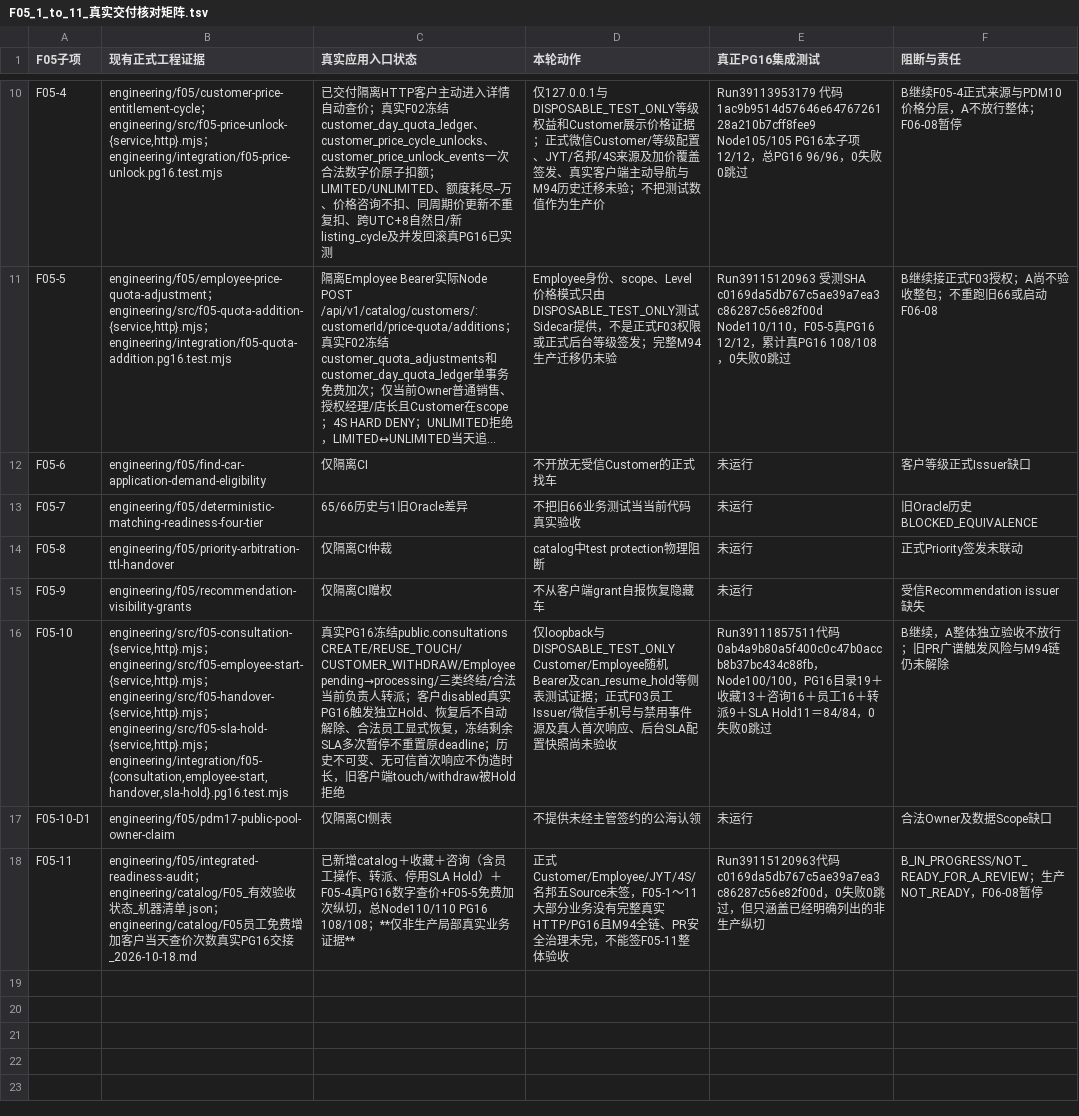
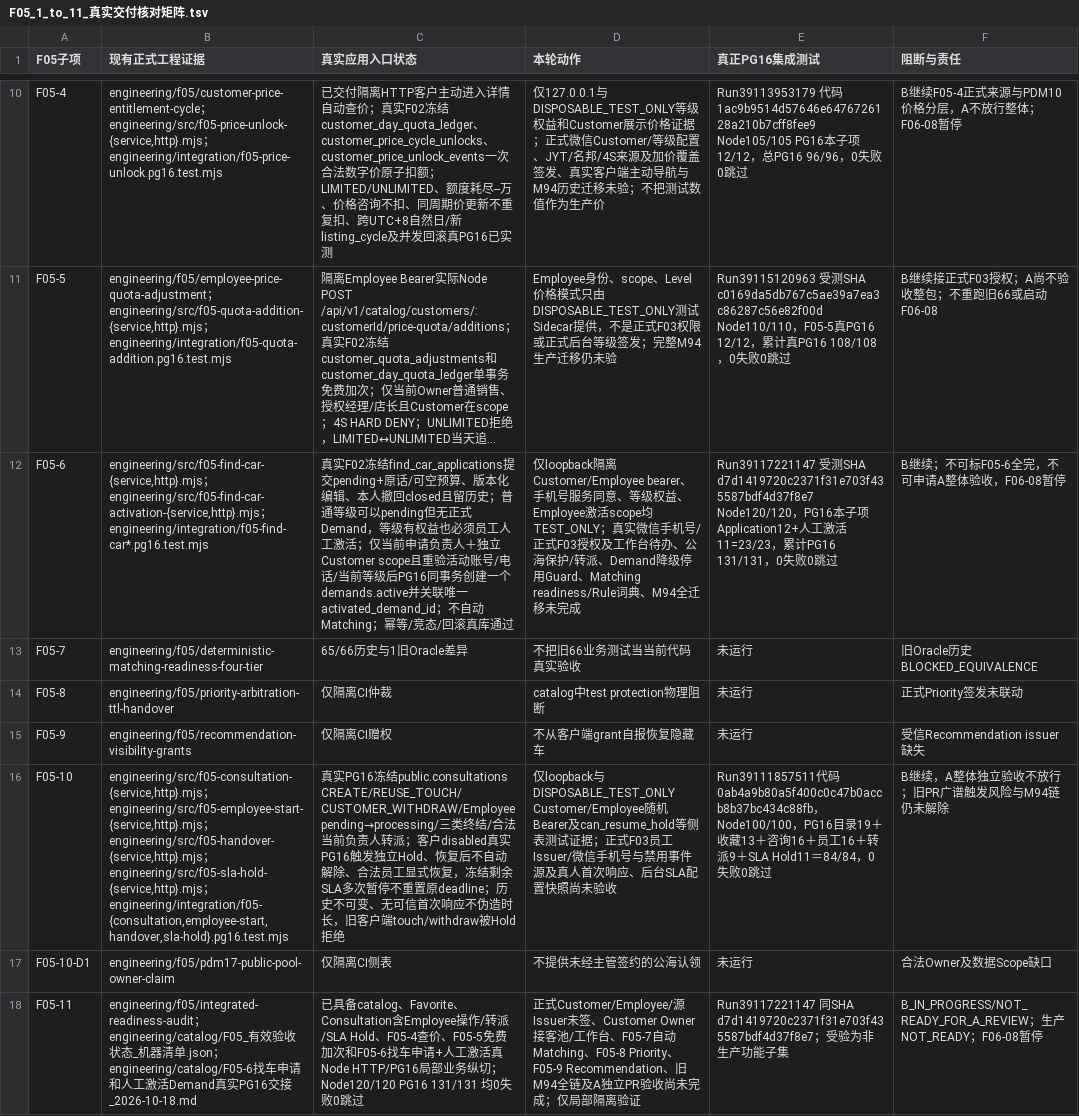
Before and after one commit to suzhe868-arch/mb, a TSV file: engineering/catalog/F05_1_to_11_真实交付核对矩阵.tsv, drawn as a sheet; only a part is shown, gaps mark what is left out; long unchanged cells end in …; the diff names each change by its address in the sheet, - before the commit and + after, or states it on an @@ line.

Commit message:
docs(F05-6): 全任务矩阵更新真实找车Application与人工Demand PG16 23项及完整F05阻断

```diff
--- a/engineering/catalog/F05_1_to_11_真实交付核对矩阵.tsv
+++ b/engineering/catalog/F05_1_to_11_真实交付核对矩阵.tsv
-B12 (现有正式工程证据): engineering/f05/find-car-application-demand-eligibility
+B12 (现有正式工程证据): engineering/src/f05-find-car-{service,http}.mjs；engineering/src/f05-find-car-activation-{service,http}.mjs；engineering/integration/f05-find-car*.pg16.test.mjs
-C12 (真实应用入口状态): 仅隔离CI
+C12 (真实应用入口状态): 真实F02冻结find_car_applications提交pending+原话/可空预算、版本化编辑、本人撤回closed且留历史；普通等级可以pending但无正式Demand，等级有权益也必须员工人工激活；仅当前申请负责人＋独立Customer scope且重验活动账号/电话/当前等级后PG16同事务创建一个demands.active并关联唯一activated_demand_id；不自动Matching；幂等/竞态/回滚真库通过
-D12 (本轮动作): 不开放无受信Customer的正式找车
+D12 (本轮动作): 仅loopback隔离Customer/Employee bearer、手机号服务同意、等级权益、Employee激活scope均TEST_ONLY；真实微信手机号/正式F03授权及工作台待办、公海保护/转派、Demand降级停用Guard、Matching readiness/Rule词典、M94全迁移未完成
-E12 (真正PG16集成测试): 未运行
+E12 (真正PG16集成测试): Run39117221147 受测SHA d7d1419720c2371f31e703f435587bdf4d37f8e7 Node120/120，PG16本子项Application12+人工激活11=23/23，累计PG16 131/131，0失败0跳过
-F12 (阻断与责任): 客户等级正式Issuer缺口
+F12 (阻断与责任): B继续；不可标F05-6全完，不可申请A整体验收，F06-08暂停
-B18 (现有正式工程证据): ….json；engineering/catalog/F05员工免费增加客户当天查价次数真实…
+B18 (现有正式工程证据): ….json；engineering/catalog/F05-6找车申请和人工激活Demand真实…
-C18 (真实应用入口状态): 已新增catalog＋收藏＋咨询（含员工操作、转派、停用SLA Hold）＋F05-4真PG16数字查价+F05-5免费加次纵切，总Node110/110 PG16 108/108；**仅非生产局部真实业务证据**
+C18 (真实应用入口状态): 已具备catalog、Favorite、Consultation含Employee操作/转派/SLA Hold、F05-4查价、F05-5免费加次和F05-6找车申请+人工激活真Node HTTP/PG16局部业务纵切；Node120/120 PG16 131/131 均0失败0跳过
-D18 (本轮动作): 正式Customer/Employee/JYT/4S/名邦五Source未签，F05-1～11大部分业务没有完整真实HTTP/PG16且M94全链、PR安全治理未完，不能签F05-11整体验收
+D18 (本轮动作): 正式Customer/Employee/源Issuer未签、Customer Owner接客池/工作台、F05-7自动Matching、F05-8 Priority、F05-9 Recommendation、旧M94全链及A独立PR验收尚未完成；仅局部隔离验证
-E18 (真正PG16集成测试): Run39115120963代码c0169da5db767c5ae39a7ea3c86287c56e82f00d，0失败0跳过，但只涵盖已经明确列出的非生产纵切
+E18 (真正PG16集成测试): Run39117221147 同SHA d7d1419720c2371f31e703f435587bdf4d37f8e7；受验为非生产功能子集
-F18 (阻断与责任): …产NOT_READY，F06-08暂…
+F18 (阻断与责任): …产NOT_READY；F06-08暂…
```
